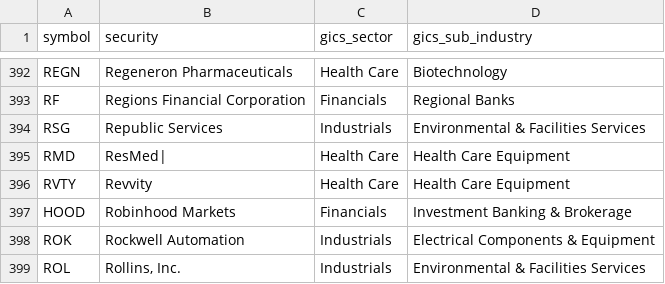
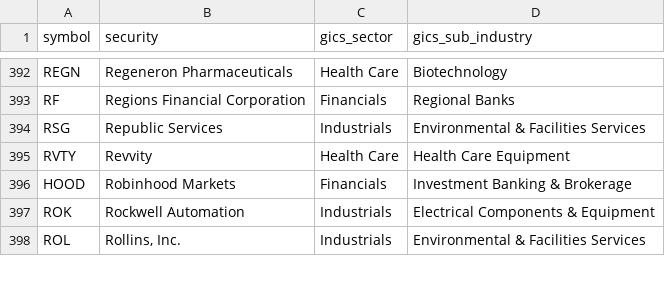
Before and after one commit to alex-sy-tang/ML_Portfolio, a CSV file: data/raw/holdings.csv, drawn as a sheet; only a part is shown, gaps mark what is left out; the diff names each change by its address in the sheet, - before the commit and + after, or states it on an @@ line.

```diff
--- a/data/raw/holdings.csv
+++ b/data/raw/holdings.csv
-row 395: RMD | ResMed| | Health Care | Health Care Equipment
```
Also changed, not shown: data/processed/stock_portfolio.csv, data/processed/weekly_portfolio.csv, 1 other file.
